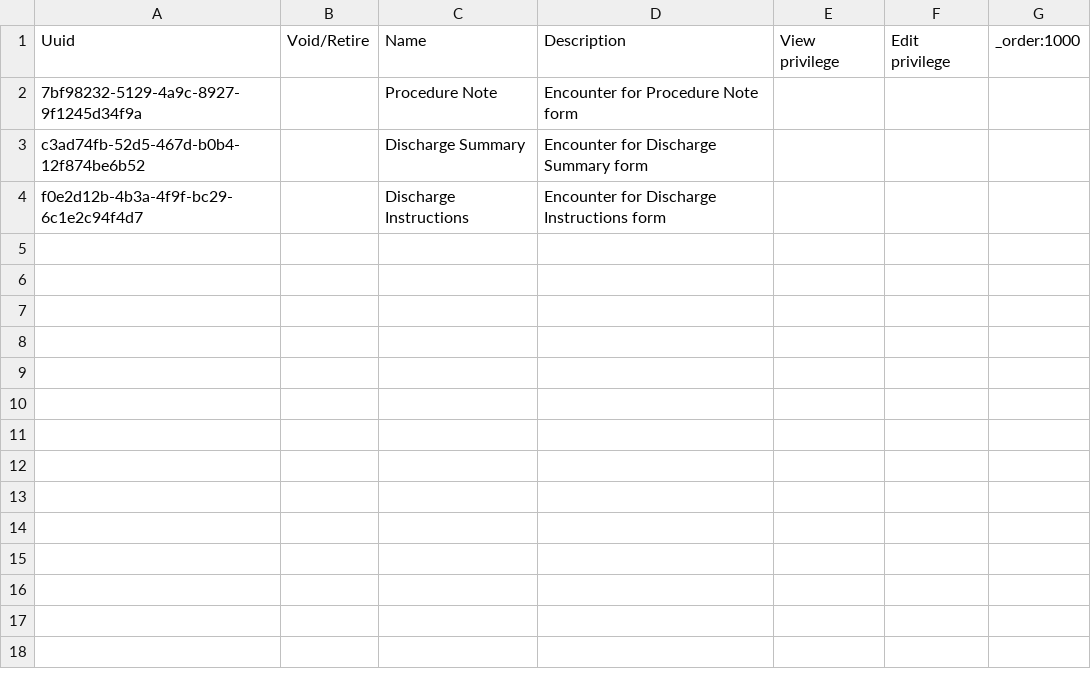
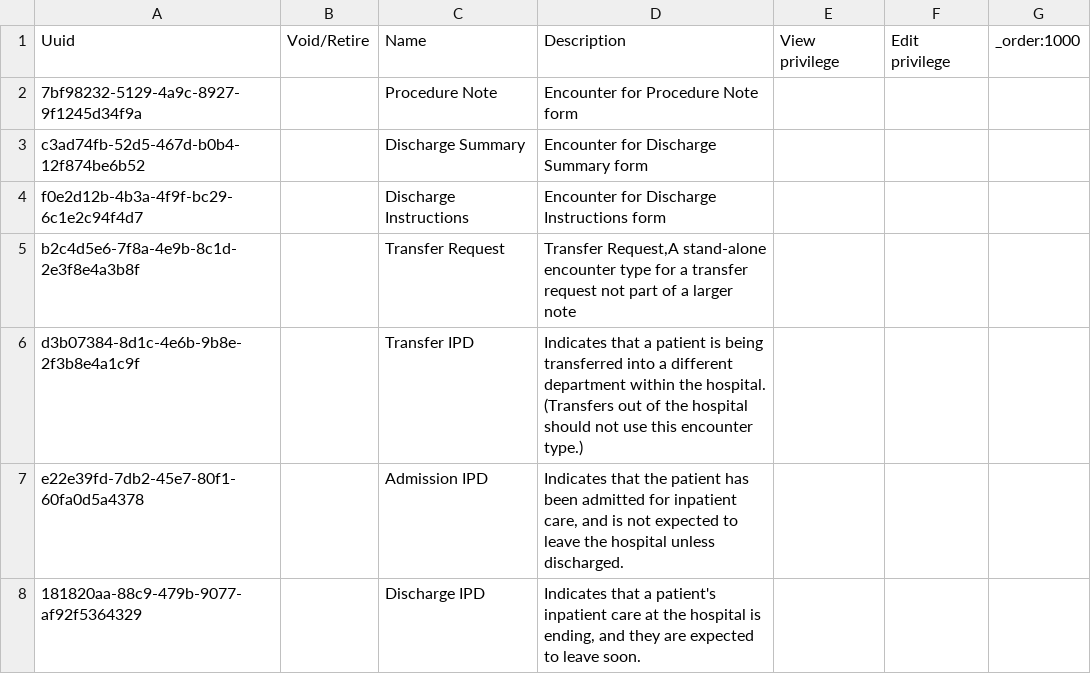
Before and after one commit to kdaud/ozonex, a CSV file: configs/openmrs/initializer_config/encountertypes/faimer_encountertypes.csv, drawn as a sheet.

Commit message:
Add and configure IPD module (#30)

```diff
--- a/configs/openmrs/initializer_config/encountertypes/faimer_encountertypes.csv
+++ b/configs/openmrs/initializer_config/encountertypes/faimer_encountertypes.csv
@@ -4 +4,5 @@ c3ad74fb-52d5-467d-b0b4-12f874be6b52,,Discharge Summary,Encounter for Discharge
 f0e2d12b-4b3a-4f9f-bc29-6c1e2c94f4d7,,Discharge Instructions,Encounter for Discharge Instructions form,,,,
+b2c4d5e6-7f8a-4e9b-8c1d-2e3f8e4a3b8f,,Transfer Request,"Transfer Request,A stand-alone encounter type for a transfer request not part of a larger note",,,
+d3b07384-8d1c-4e6b-9b8e-2f3b8e4a1c9f,,Transfer IPD,Indicates that a patient is being transferred into a different department within the hospital. (Transfers out of the hospital should not use this encounter type.),,,
+e22e39fd-7db2-45e7-80f1-60fa0d5a4378,,Admission IPD,"Indicates that the patient has been admitted for inpatient care, and is not expected to leave the hospital unless discharged.",,,
+181820aa-88c9-479b-9077-af92f5364329,,Discharge IPD,"Indicates that a patient's inpatient care at the hospital is ending, and they are expected to leave soon.",,,
```
Also changed, not shown: 7 other files.
